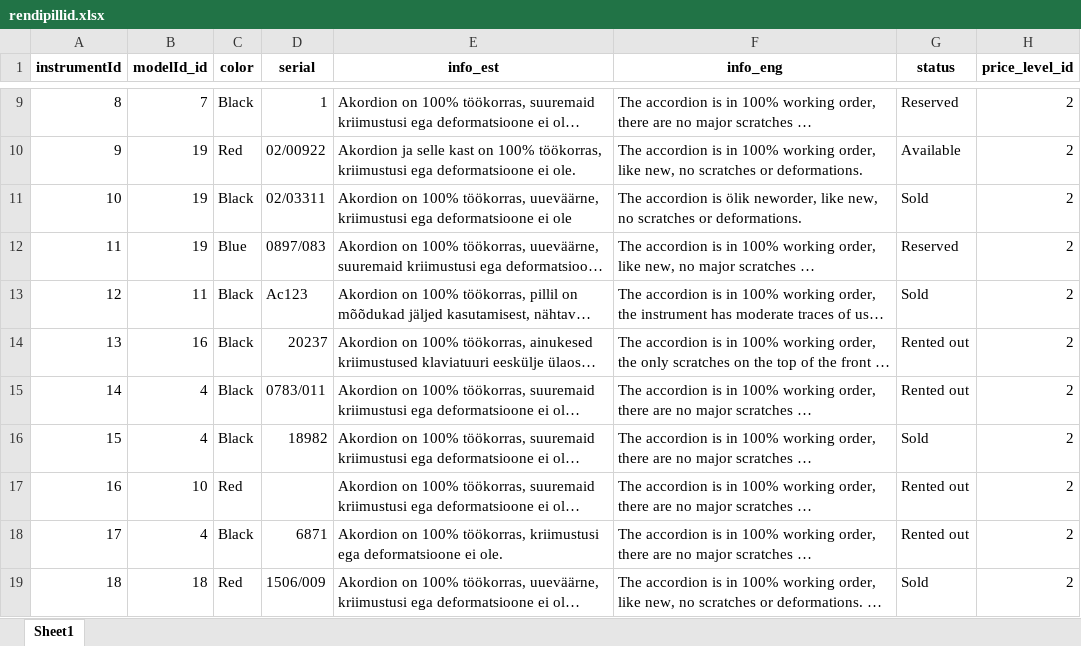
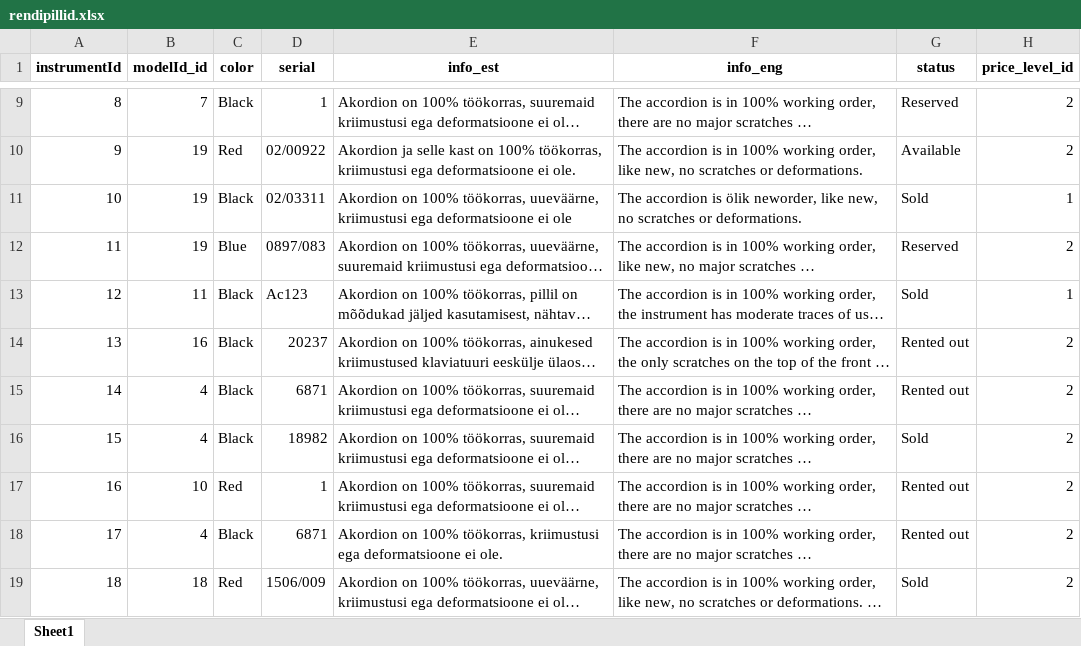
Before and after one commit to allanjakobi/project, an Excel workbook: accordion-rental/backend/rendipillid.xlsx, sheet Sheet1, drawn as a sheet; only a part is shown, gaps mark what is left out; long unchanged cells end in …; values as stored, in another font and other column widths than the file's, no borders; the diff names each change by its address in the sheet, - before the commit and + after, or states it on an @@ line.

```diff
--- a/accordion-rental/backend/rendipillid.xlsx (sheet Sheet1)
+++ b/accordion-rental/backend/rendipillid.xlsx (sheet Sheet1)
-H11 (price_level_id): 2
+H11 (price_level_id): 1
-H13 (price_level_id): 2
+H13 (price_level_id): 1
-D15 (serial): 0783/011
+D15 (serial): 6871
-D17 (serial): (empty)
+D17 (serial): 1
```
Also changed, not shown: accordion-rental/backend/agreements.xlsx, accordion-rental/backend/rates.xlsx, 4 other files.
